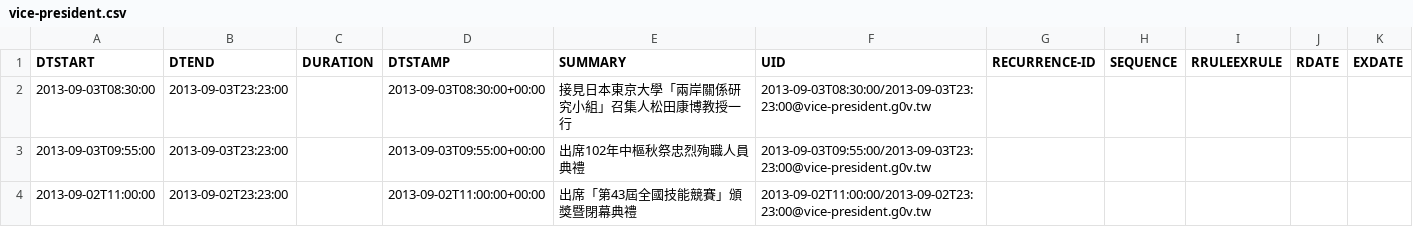
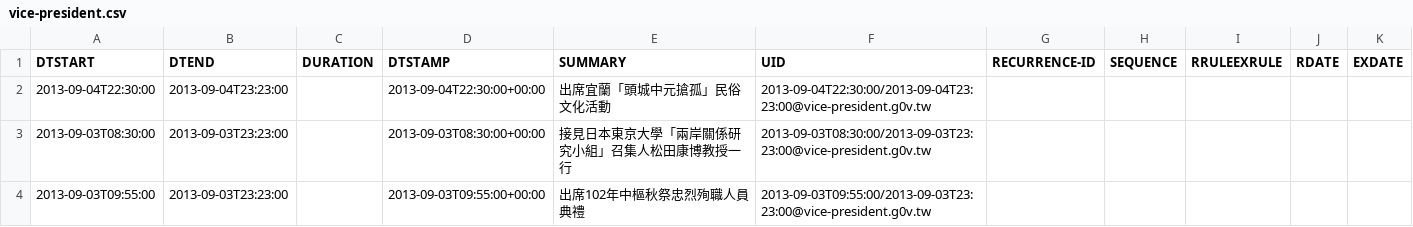
Before and after one commit to g0v-data/president, a CSV file: president_schedules/vice-president.csv, drawn as a sheet; only a part is shown; the shorter side is filled out with more unchanged rows; the diff names each change by its address in the sheet, - before the commit and + after, or states it on an @@ line.

Commit message:
autocommit with president_process.py "db0db3c7f6f885697e35baf197c36f715beb7821"

```diff
--- a/president_schedules/vice-president.csv
+++ b/president_schedules/vice-president.csv
+row 2: 2013-09-04T22:30:00 | 2013-09-04T23:23:00 |  | 2013-09-04T22:30:00+00:00 | 出席宜蘭「頭城中元搶孤」民俗文化活動 | 2013-09-04T22:30:00/2013-09-04T23:23:00@vice-president.g0v.tw
```
